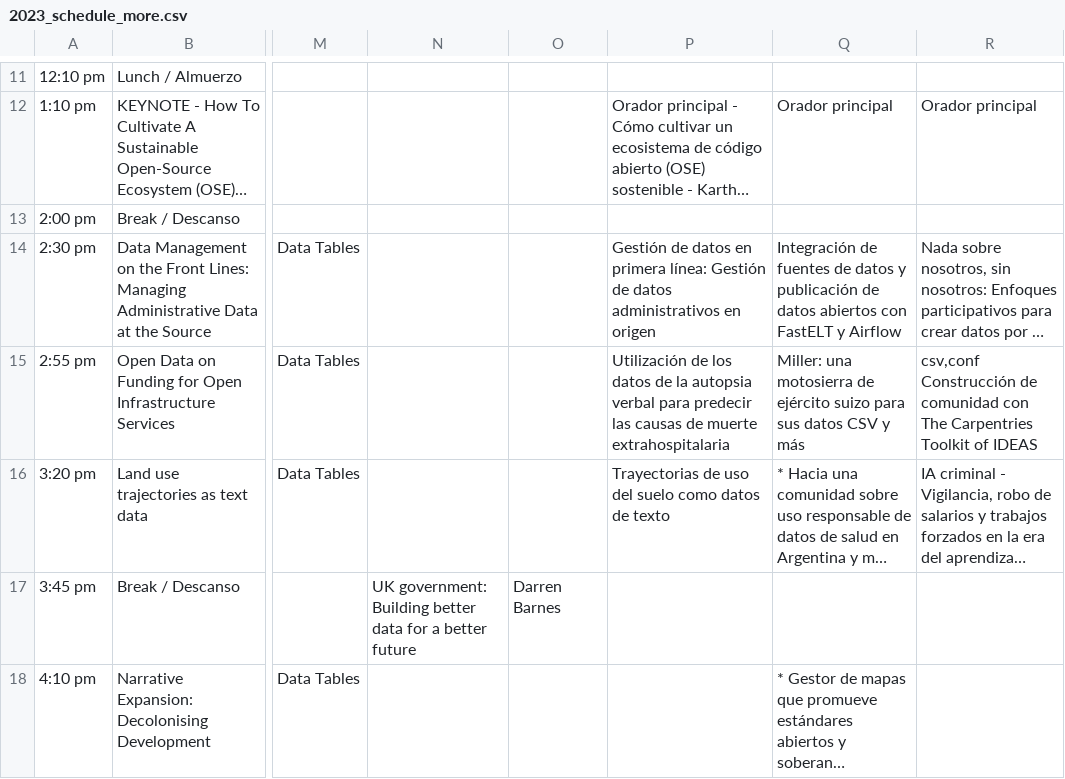
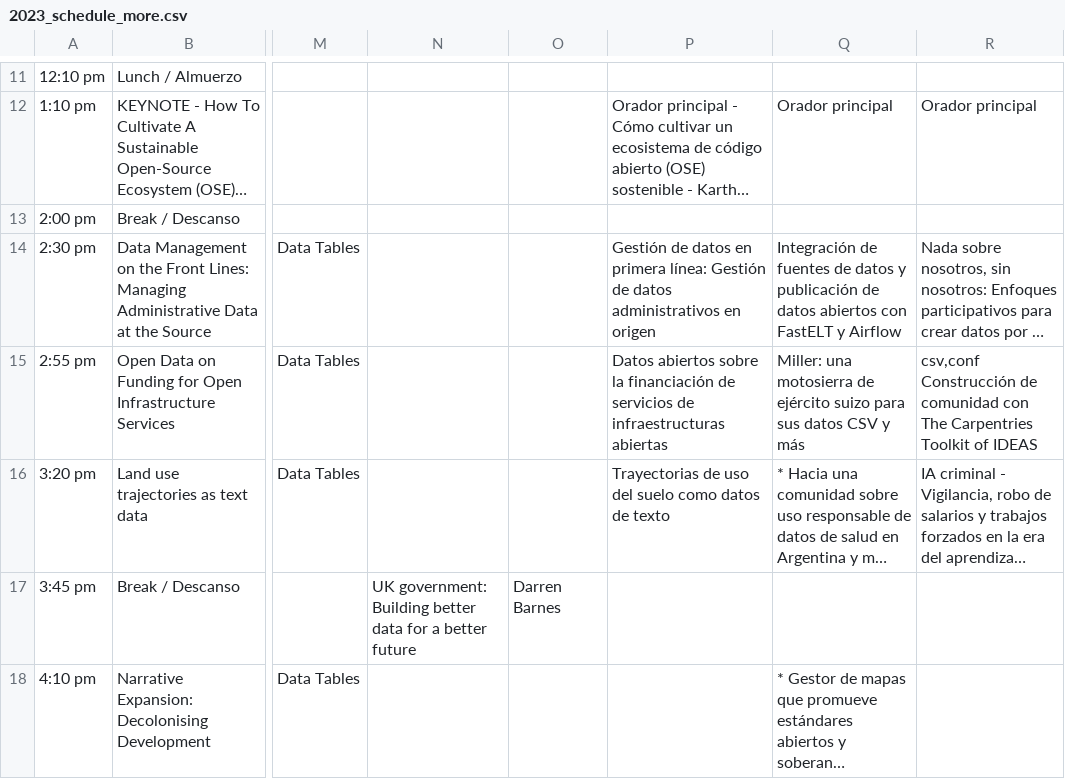
Before and after one commit to csvconf/csvconf.com, a CSV file: _data/2023_schedule_more.csv, drawn as a sheet; only a part is shown, gaps mark what is left out; long unchanged cells end in …; the diff names each change by its address in the sheet, - before the commit and + after, or states it on an @@ line.

Commit message:
fixing talk name in spanish

```diff
--- a/_data/2023_schedule_more.csv
+++ b/_data/2023_schedule_more.csv
-P15: Utilización de los datos de la autopsia verbal para predecir las causas de muerte extrahospitalaria
+P15: Datos abiertos sobre la financiación de servicios de infraestructuras abiertas
```
